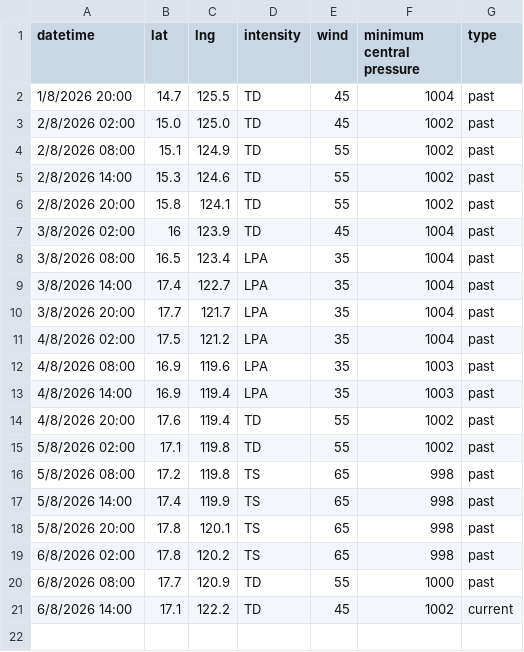
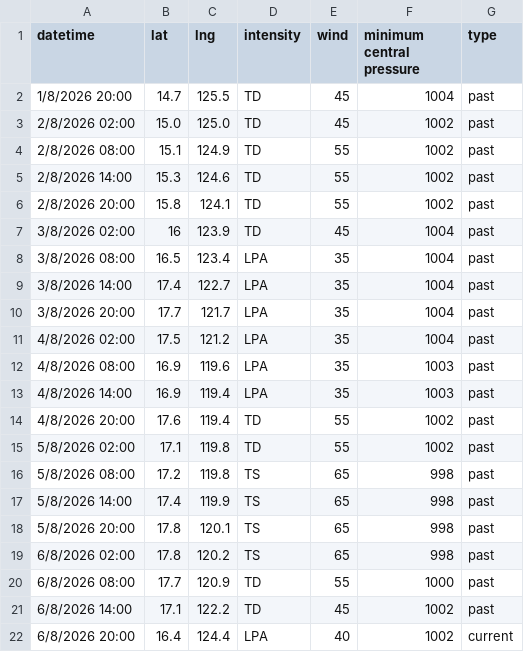
Before and after one commit to zax41006-bot/GHMWS-TC-GIS, a CSV file: past_track_A.csv, drawn as a sheet.

Commit message:
modified:   TC_forecast_B.png modified:   TC_forecast_C.png modified:   forecast_track_A.csv modified:   forecast_track_B.csv modified:   forecast_track_C.csv modified:   past_track_A.csv modified:   past_track_B.csv modified:   past_track_C.csv

```diff
--- a/past_track_A.csv
+++ b/past_track_A.csv
@@ -20,2 +20,3 @@
 6/8/2026 08:00,17.7,120.9,TD,55,1000,past
-6/8/2026 14:00,17.1,122.2,TD,45,1002,current
+6/8/2026 14:00,17.1,122.2,TD,45,1002,past
+6/8/2026 20:00,16.4,124.4,LPA,40,1002,current
```
Also changed, not shown: forecast_track_B.csv, forecast_track_C.csv, 5 other files.
